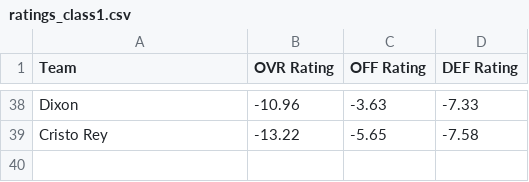
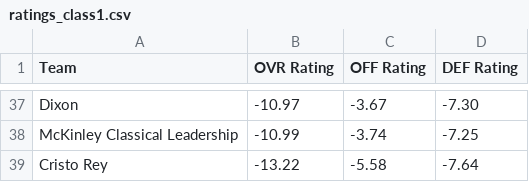
Before and after one commit to AllMOSports/Girls-Soccer-Ratings, a CSV file: ratings_class1.csv, drawn as a sheet; only a part is shown, gaps mark what is left out; addresses are those after the commit; the diff covers the shown part only; the diff names each change by its address in the sheet, - before the commit and + after, or states it on an @@ line.

```diff
--- a/ratings_class1.csv
+++ b/ratings_class1.csv
-B37 (OVR Rating): -10.96
+B37 (OVR Rating): -10.97
-C37 (OFF Rating): -3.63
+C37 (OFF Rating): -3.67
-D37 (DEF Rating): -7.33
+D37 (DEF Rating): -7.30
+row 38: McKinley Classical Leadership | -10.99 | -3.74 | -7.25
-C39 (OFF Rating): -5.65
+C39 (OFF Rating): -5.58
-D39 (DEF Rating): -7.58
+D39 (DEF Rating): -7.64
```
Also changed, not shown: 3 added rows, 4 removed rows and 89 edited cells elsewhere in this file, ratings_all.csv, ratings_class2.csv, 8 other files.
